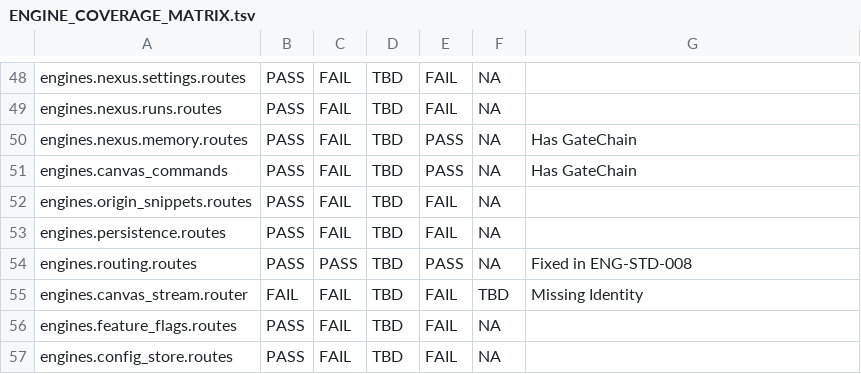
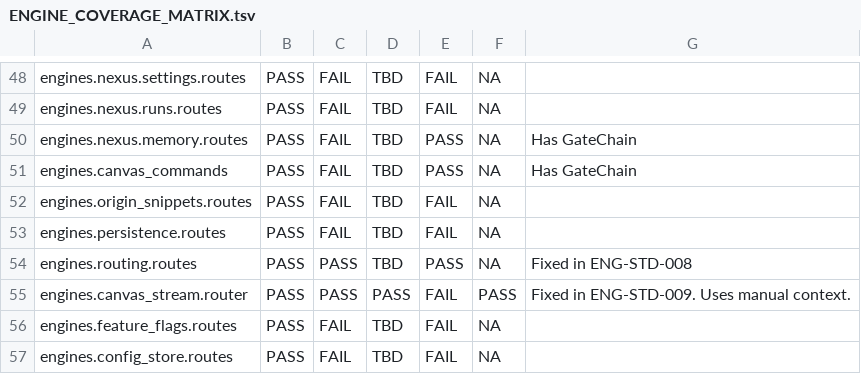
Before and after one commit to jamienowman-glitch/engine, a TSV file: docs/mcp_workbench/ENGINE_COVERAGE_MATRIX.tsv, drawn as a sheet; only a part is shown, gaps mark what is left out.

```diff
--- a/docs/mcp_workbench/ENGINE_COVERAGE_MATRIX.tsv
+++ b/docs/mcp_workbench/ENGINE_COVERAGE_MATRIX.tsv
@@ -54,3 +54,3 @@ engines.persistence.routes	PASS	FAIL	TBD	FAIL	NA
 engines.routing.routes	PASS	PASS	TBD	PASS	NA	Fixed in ENG-STD-008
-engines.canvas_stream.router	FAIL	FAIL	TBD	FAIL	TBD	Missing Identity
+engines.canvas_stream.router	PASS	PASS	PASS	FAIL	PASS	Fixed in ENG-STD-009. Uses manual context.
 engines.feature_flags.routes	PASS	FAIL	TBD	FAIL	NA	
```
Also changed, not shown: 1 other file.
